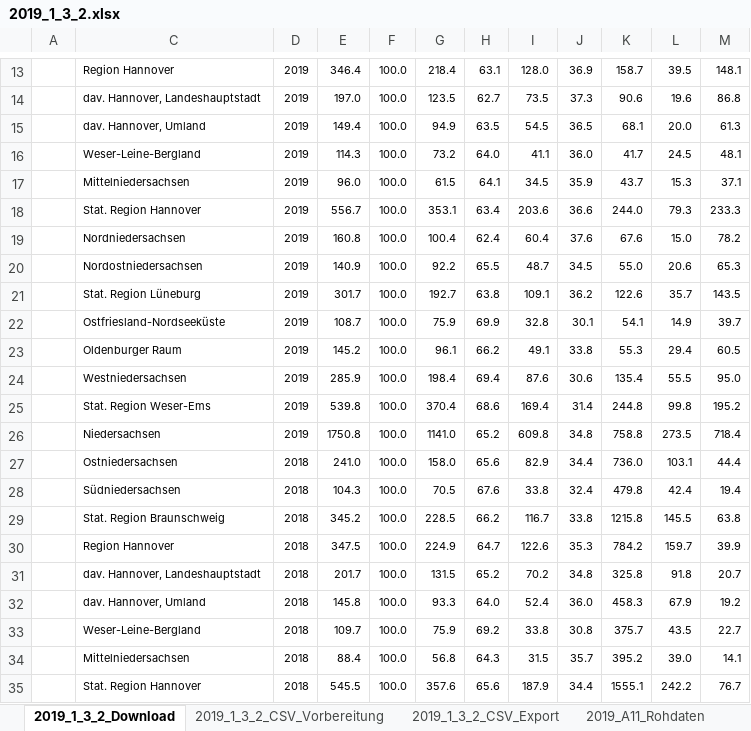
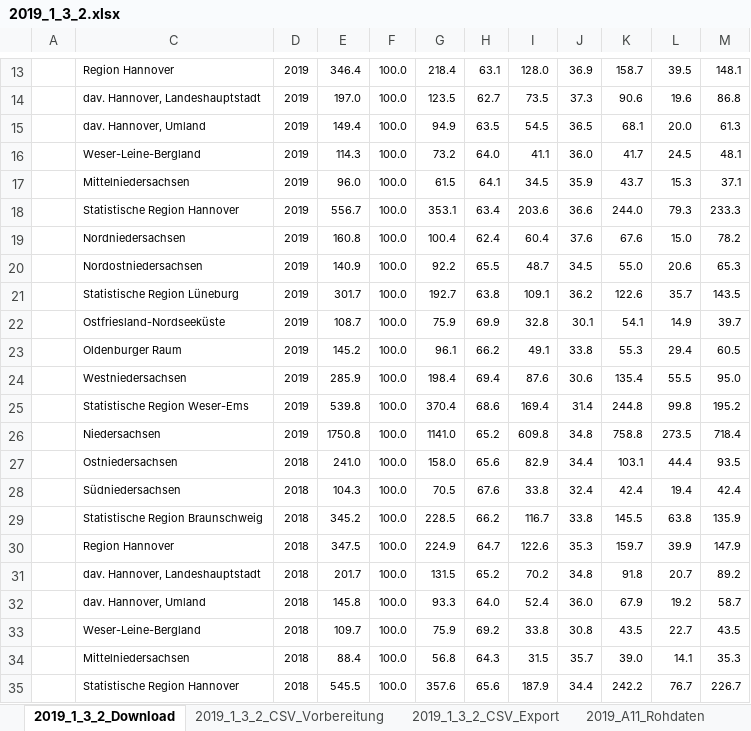
Before and after one commit to christoph-LSN/IM_Data, an Excel workbook: excel_data/Daten_2021/2019_1_3_2.xlsx, sheet 2019_1_3_2_Download, drawn as a sheet; only a part is shown, gaps mark what is left out; values as stored, in another font and other column widths than the file's, no borders; the diff covers the shown part only; the diff names each change by its address in the sheet, - before the commit and + after, or states it on an @@ line.

```diff
--- a/excel_data/Daten_2021/2019_1_3_2.xlsx (sheet 2019_1_3_2_Download)
+++ b/excel_data/Daten_2021/2019_1_3_2.xlsx (sheet 2019_1_3_2_Download)
-C18: Stat. Region Hannover
+C18: Statistische Region Hannover
-C21: Stat. Region Lüneburg
+C21: Statistische Region Lüneburg
-C25: Stat. Region Weser-Ems
+C25: Statistische Region Weser-Ems
-K27: 736.0
+K27: 103.1
-L27: 103.1
+L27: 44.4
-M27: 44.4
+M27: 93.5
-K28: 479.8
+K28: 42.4
-L28: 42.4
+L28: 19.4
-M28: 19.4
+M28: 42.4
-C29: Stat. Region Braunschweig
+C29: Statistische Region Braunschweig
-K29: 1215.8
+K29: 145.5
-L29: 145.5
+L29: 63.8
-M29: 63.8
+M29: 135.9
-K30: 784.2
+K30: 159.7
-L30: 159.7
+L30: 39.9
-M30: 39.9
+M30: 147.9
-K31: 325.8
+K31: 91.8
-L31: 91.8
+L31: 20.7
-M31: 20.7
+M31: 89.2
-K32: 458.3
+K32: 67.9
-L32: 67.9
+L32: 19.2
-M32: 19.2
+M32: 58.7
-K33: 375.7
+K33: 43.5
-L33: 43.5
+L33: 22.7
-M33: 22.7
+M33: 43.5
-K34: 395.2
+K34: 39.0
-L34: 39.0
+L34: 14.1
-M34: 14.1
+M34: 35.3
-C35: Stat. Region Hannover
+C35: Statistische Region Hannover
-K35: 1555.1
+K35: 242.2
-L35: 242.2
+L35: 76.7
-M35: 76.7
+M35: 226.7
```
Also changed, not shown: 55 edited cells elsewhere in this sheet, sheet 2019_1_3_2_CSV_Export, sheet 2019_1_3_2_CSV_Vorbereitung, sheet 2018_A11_Berechnung, formulas that keep their value, excel_data/Daten_2021/2019_1_3_3.xlsx, excel_data/Daten_2021/2019_6-3-1.xlsx, 17 other files.
